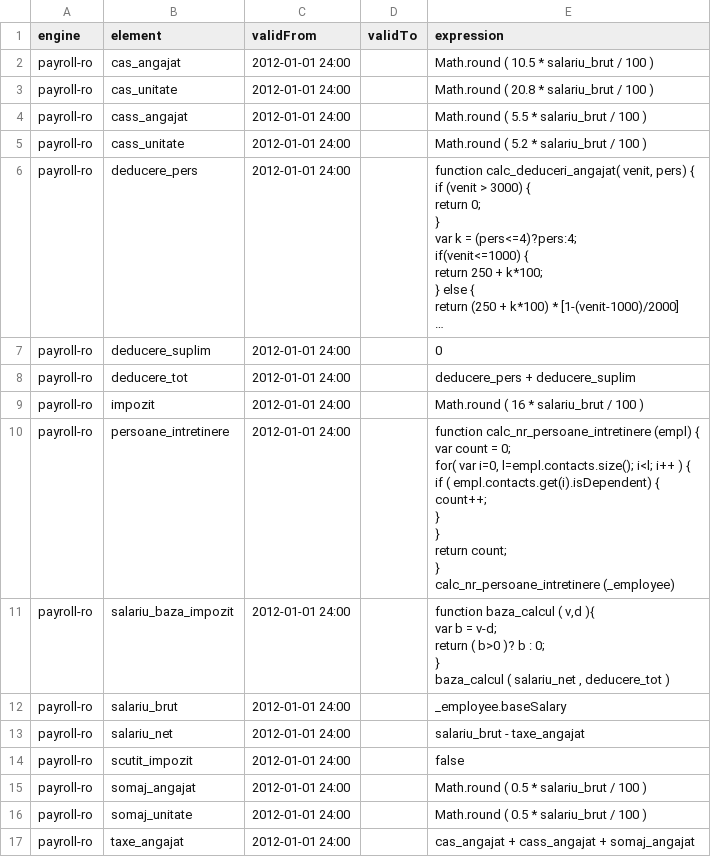
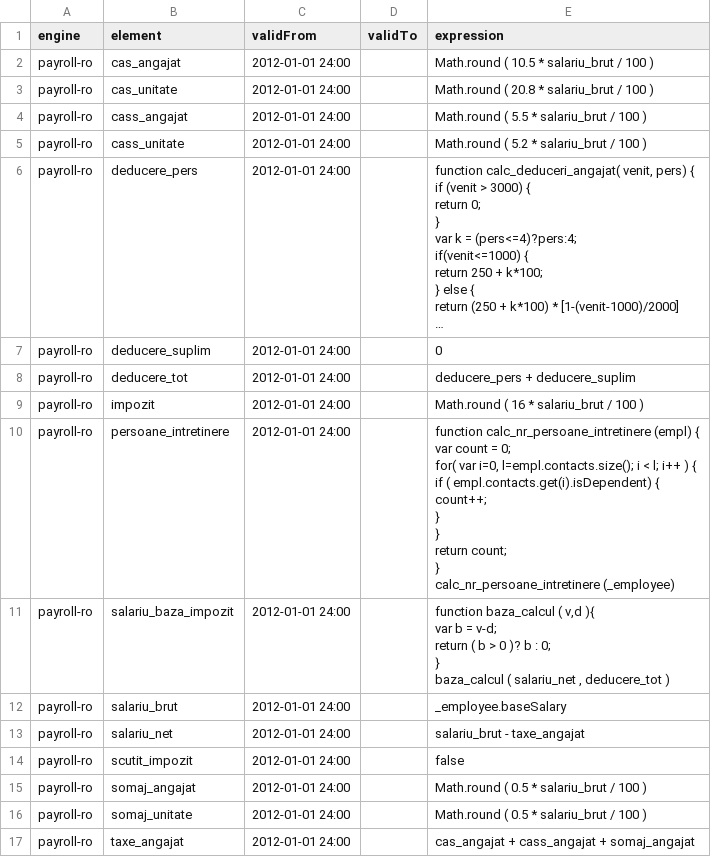
Before and after one commit to nan21/nan21.dnet.modules, a CSV file: nan21.dnet.module.hr/nan21.dnet.module.hr.data/src/main/resources/net/nan21/dnet/module/hr/data/payroll/ElementFormula.csv, drawn as a sheet; long unchanged cells end in ….

```diff
--- a/nan21.dnet.module.hr/nan21.dnet.module.hr.data/src/main/resources/net/nan21/dnet/module/hr/data/payroll/ElementFormula.csv
+++ b/nan21.dnet.module.hr/nan21.dnet.module.hr.data/src/main/resources/net/nan21/dnet/module/hr/data/payroll/ElementFormula.csv
@@ -20,18 +20,18 @@ payroll-ro;deducere_tot;2012-01-01 24:00;;deducere_pers + deducere_suplim
 payroll-ro;impozit;2012-01-01 24:00;;Math.round ( 16 * salariu_brut / 100 )
-payroll-ro;persoane_intretinere;2012-01-01 24:00;;"function calc_nr_persoane_intretinere (empl) {
-  var count = 0;
-  for( var i=0, l=empl.contacts.size(); i<l; i++ ) {
-    if ( empl.contacts.get(i).isDependent) {
-      count++;
-    }
-  }
-  return count;
-}
-calc_nr_persoane_intretinere (_employee)"
-payroll-ro;salariu_baza_impozit;2012-01-01 24:00;;"function baza_calcul ( v,d ){
-  var b = v-d;
-  return ( b>0 )? b : 0;
-}
-
-baza_calcul ( salariu_net , deducere_tot )"
+payroll-ro;persoane_intretinere;2012-01-01 24:00;;"function calc_nr_persoane_intretinere (empl) {
+  var count = 0;
+  for( var i=0, l=empl.contacts.size(); i < l; i++ ) {
+    if ( empl.contacts.get(i).isDependent) {
+      count++;
+    }
+  }
+  return count;
+}
+calc_nr_persoane_intretinere (_employee)"
+payroll-ro;salariu_baza_impozit;2012-01-01 24:00;;"function baza_calcul ( v,d ){
+  var b = v-d;
+  return ( b > 0 )? b : 0;
+}
+
+baza_calcul ( salariu_net , deducere_tot )"
 payroll-ro;salariu_brut;2012-01-01 24:00;;_employee.baseSalary
```
Also changed, not shown: nan21.dnet.module.ad/nan21.dnet.module.ad.data/src/main/resources/net/nan21/dnet/module/ad/data/usr/MenuItem.csv, nan21.dnet.module.ad/nan21.dnet.module.ad.data/src/main/resources/net/nan21/dnet/module/ad/data/usr/MenuItemParent.csv, 7 other files.
